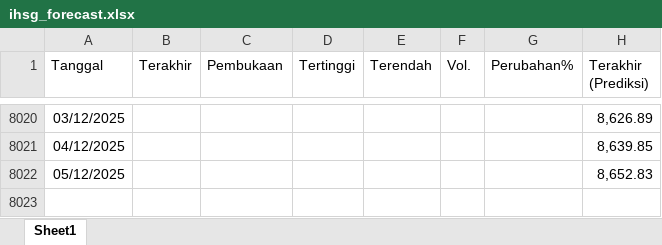
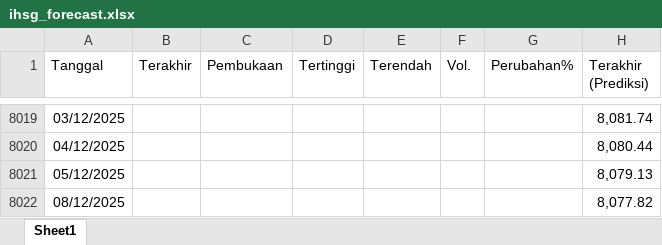
Before and after one commit to josephines1/prediksi-ihsg-xgboost, an Excel workbook: ihsg_forecast.xlsx, sheet Sheet1, drawn as a sheet; only a part is shown, gaps mark what is left out; values as stored, in another font and other column widths than the file's, no borders; addresses are those after the commit; the diff covers the shown part only; the diff names each change by its address in the sheet, - before the commit and + after, or states it on an @@ line.

```diff
--- a/ihsg_forecast.xlsx (sheet Sheet1)
+++ b/ihsg_forecast.xlsx (sheet Sheet1)
-H8019 (Terakhir (Prediksi)): 8,626.89
+H8019 (Terakhir (Prediksi)): 8,081.74
-H8020 (Terakhir (Prediksi)): 8,639.85
+H8020 (Terakhir (Prediksi)): 8,080.44
-H8021 (Terakhir (Prediksi)): 8,652.83
+H8021 (Terakhir (Prediksi)): 8,079.13
+row 8022: 08/12/2025 |  |  |  |  |  |  | 8,077.82
```
Also changed, not shown: 1 removed row and 26 edited cells elsewhere in this sheet, model_evaluation.xlsx.
